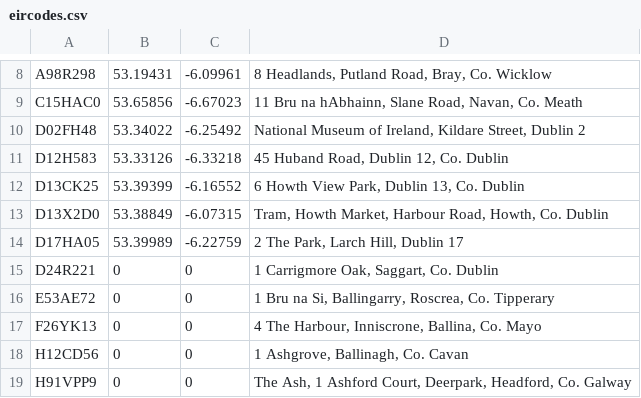
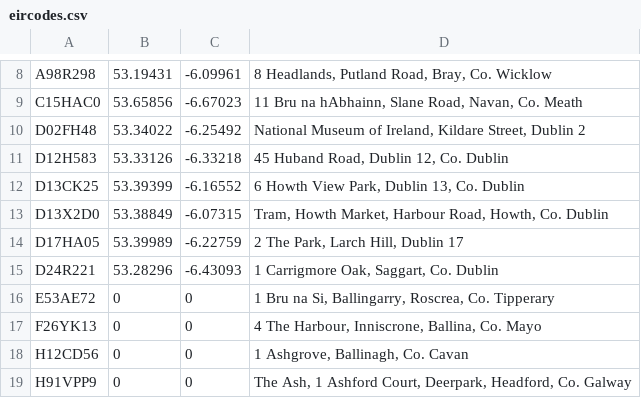
Before and after one commit to VoyTechnology/eirclode, a CSV file: data/eircodes.csv, drawn as a sheet; only a part is shown, gaps mark what is left out.

Commit message:
data: Fix D24R221
This adds the lat and lon to the eircode

```diff
--- a/data/eircodes.csv
+++ b/data/eircodes.csv
@@ -14,3 +14,3 @@ D13X2D0,53.38849,-6.07315,"Tram, Howth Market, Harbour Road, Howth, Co. Dublin"
 D17HA05,53.39989,-6.22759,"2 The Park, Larch Hill, Dublin 17"
-D24R221,0,0,"1 Carrigmore Oak, Saggart, Co. Dublin"
+D24R221,53.28296,-6.43093,"1 Carrigmore Oak, Saggart, Co. Dublin"
 E53AE72,0,0,"1 Bru na Si, Ballingarry, Roscrea, Co. Tipperary"
```
